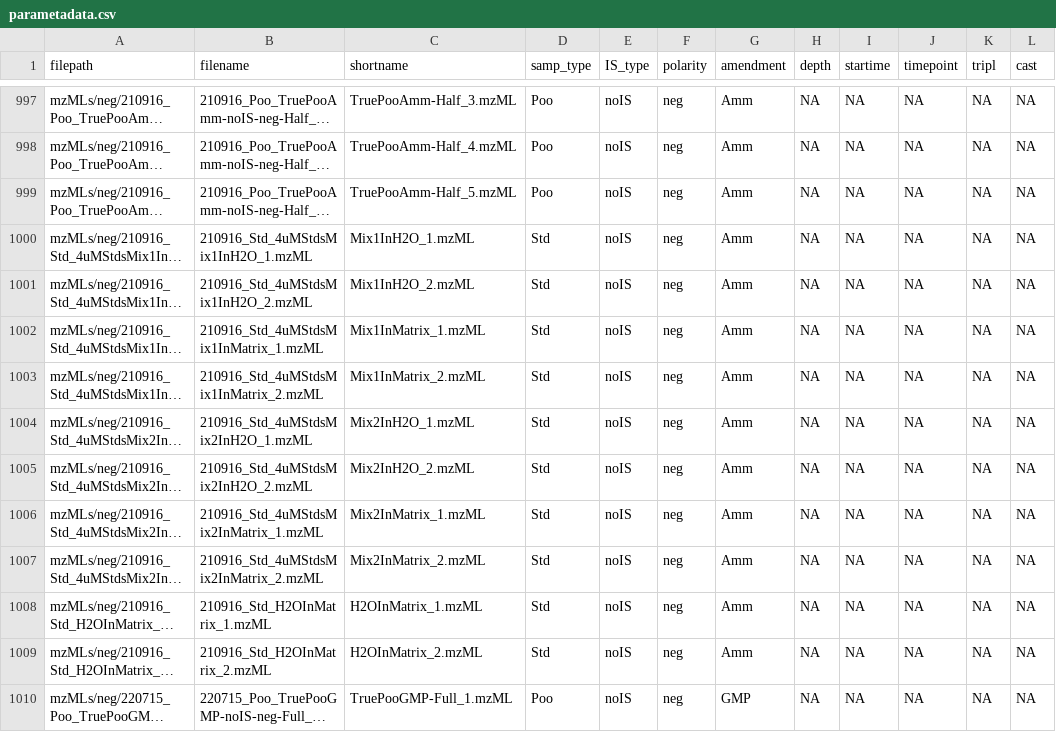
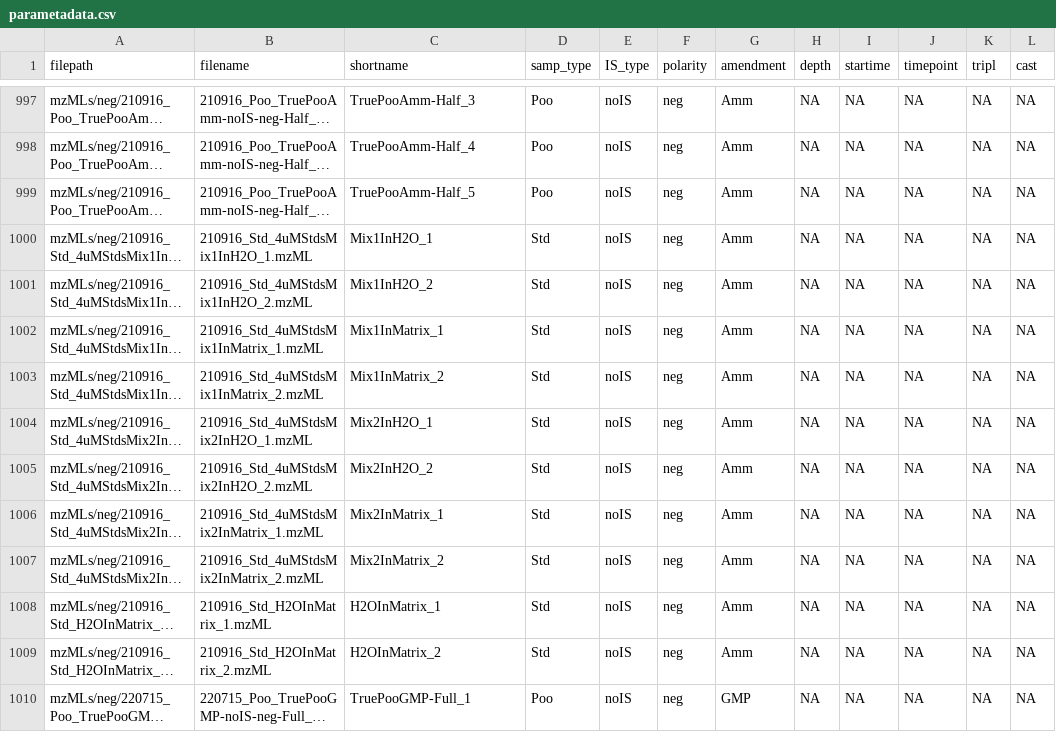
Before and after one commit to wkumler/PARAGON, a CSV file: metadata/parametadata.csv, drawn as a sheet; only a part is shown, gaps mark what is left out; long unchanged cells end in …; the diff covers the shown part only; the diff names each change by its address in the sheet, - before the commit and + after, or states it on an @@ line.

Commit message:
Removing mzML ending from shortname for other_filedata

```diff
--- a/metadata/parametadata.csv
+++ b/metadata/parametadata.csv
-C997 (shortname): TruePooAmm-Half_3.mzML
+C997 (shortname): TruePooAmm-Half_3
-C998 (shortname): TruePooAmm-Half_4.mzML
+C998 (shortname): TruePooAmm-Half_4
-C999 (shortname): TruePooAmm-Half_5.mzML
+C999 (shortname): TruePooAmm-Half_5
-C1000 (shortname): Mix1InH2O_1.mzML
+C1000 (shortname): Mix1InH2O_1
-C1001 (shortname): Mix1InH2O_2.mzML
+C1001 (shortname): Mix1InH2O_2
-C1002 (shortname): Mix1InMatrix_1.mzML
+C1002 (shortname): Mix1InMatrix_1
-C1003 (shortname): Mix1InMatrix_2.mzML
+C1003 (shortname): Mix1InMatrix_2
-C1004 (shortname): Mix2InH2O_1.mzML
+C1004 (shortname): Mix2InH2O_1
-C1005 (shortname): Mix2InH2O_2.mzML
+C1005 (shortname): Mix2InH2O_2
-C1006 (shortname): Mix2InMatrix_1.mzML
+C1006 (shortname): Mix2InMatrix_1
-C1007 (shortname): Mix2InMatrix_2.mzML
+C1007 (shortname): Mix2InMatrix_2
-C1008 (shortname): H2OInMatrix_1.mzML
+C1008 (shortname): H2OInMatrix_1
-C1009 (shortname): H2OInMatrix_2.mzML
+C1009 (shortname): H2OInMatrix_2
-C1010 (shortname): TruePooGMP-Full_1.mzML
+C1010 (shortname): TruePooGMP-Full_1
```
Also changed, not shown: 146 edited cells elsewhere in this file, 1 other file.
